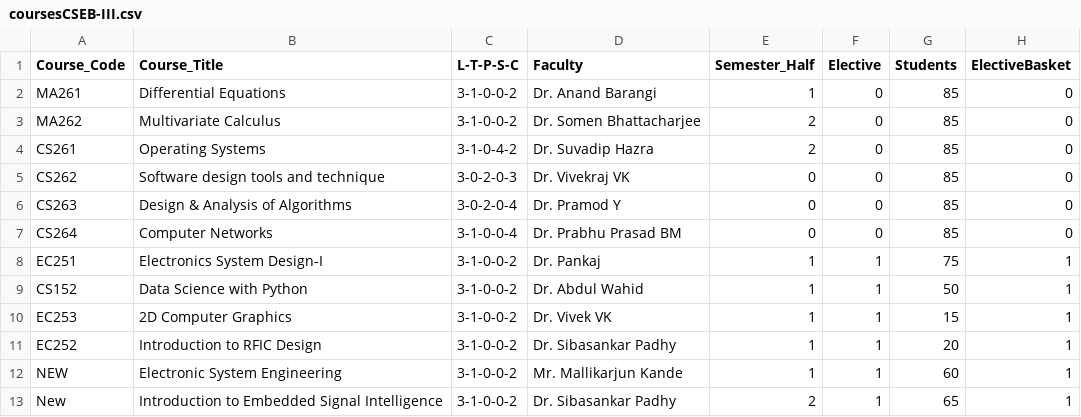
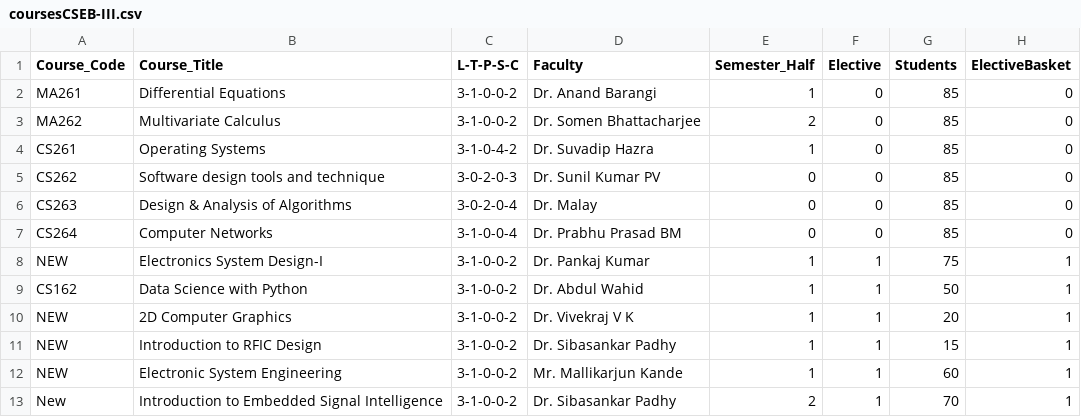
Before and after one commit to nikunjsrivastav/Automated-Time-Table-IIIT-DWD, a CSV file: data/coursesCSEB-III.csv, drawn as a sheet.

```diff
--- a/data/coursesCSEB-III.csv
+++ b/data/coursesCSEB-III.csv
@@ -3,11 +3,11 @@ MA261,Differential Equations,3-1-0-0-2,Dr. Anand Barangi,1,0,85,0
 MA262,Multivariate Calculus,3-1-0-0-2,Dr. Somen Bhattacharjee,2,0,85,0
-CS261,Operating Systems,3-1-0-4-2,Dr. Suvadip Hazra,2,0,85,0
-CS262,Software design tools and technique,3-0-2-0-3,Dr. Vivekraj VK,0,0,85,0
-CS263,Design & Analysis of Algorithms,3-0-2-0-4,Dr. Pramod Y,0,0,85,0
+CS261,Operating Systems,3-1-0-4-2,Dr. Suvadip Hazra,1,0,85,0
+CS262,Software design tools and technique,3-0-2-0-3,Dr. Sunil Kumar PV,0,0,85,0
+CS263,Design & Analysis of Algorithms,3-0-2-0-4,Dr. Malay,0,0,85,0
 CS264,Computer Networks,3-1-0-0-4,Dr. Prabhu Prasad BM,0,0,85,0
-EC251,Electronics System Design-I,3-1-0-0-2,Dr. Pankaj,1,1,75,1
-CS152,Data Science with Python,3-1-0-0-2,Dr. Abdul Wahid,1,1,50,1
-EC253,2D Computer Graphics,3-1-0-0-2,Dr. Vivek VK,1,1,15,1
-EC252,Introduction to RFIC Design,3-1-0-0-2,Dr. Sibasankar Padhy,1,1,20,1
+NEW,Electronics System Design-I,3-1-0-0-2,Dr. Pankaj Kumar,1,1,75,1
+CS162,Data Science with Python,3-1-0-0-2,Dr. Abdul Wahid,1,1,50,1
+NEW,2D Computer Graphics,3-1-0-0-2,Dr. Vivekraj V K,1,1,20,1
+NEW,Introduction to RFIC Design,3-1-0-0-2,Dr. Sibasankar Padhy,1,1,15,1
 NEW,Electronic System Engineering,3-1-0-0-2,Mr. Mallikarjun Kande,1,1,60,1
-New,Introduction to Embedded Signal Intelligence,3-1-0-0-2,Dr. Sibasankar Padhy,2,1,65,1
+New,Introduction to Embedded Signal Intelligence,3-1-0-0-2,Dr. Sibasankar Padhy,2,1,70,1
```
Also changed, not shown: data/coursesCSEA-I.csv, data/coursesCSEA-III.csv, 5 other files.
